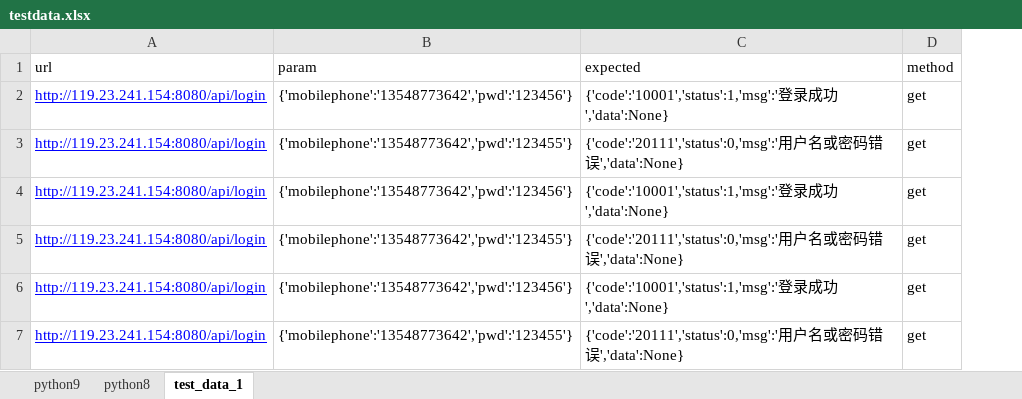
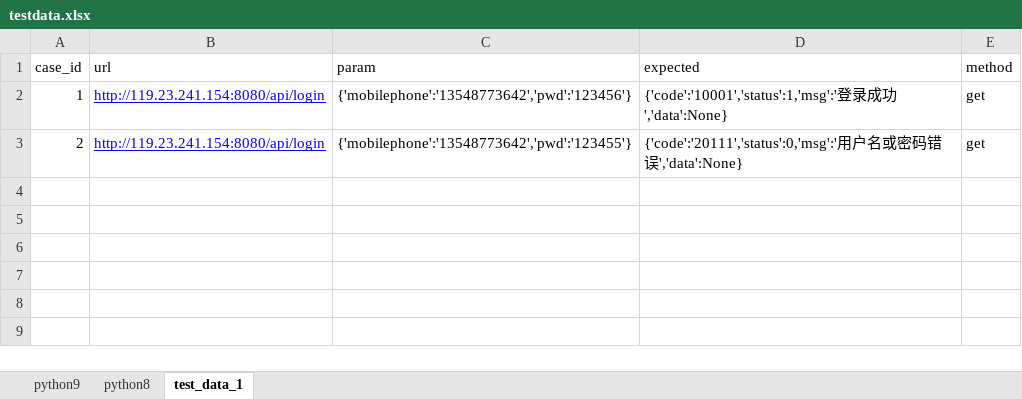
Before and after one commit to honeywang991/automation, an Excel workbook: python9/work2/test_num_data/testdata.xlsx, sheet test_data_1, drawn as a sheet; values as stored, in another font and other column widths than the file's, no borders; removed rows and columns are numbered as before the commit, all else as after; the diff names each change by its address in the sheet, - before the commit and + after, or states it on an @@ line.

```diff
--- a/python9/work2/test_num_data/testdata.xlsx (sheet test_data_1)
+++ b/python9/work2/test_num_data/testdata.xlsx (sheet test_data_1)
+column A (case_id), rows 2-3: 1 | 2
-row 4: http://119.23.241.154:8080/api/login | {'mobilephone':'13548773642','pwd':'123456'} | {'code':'10001','status':1,'msg':'登录成功','data':None} | get
-row 5: http://119.23.241.154:8080/api/login | {'mobilephone':'13548773642','pwd':'123455'} | {'code':'20111','status':0,'msg':'用户名或密码错误','data':None} | get
-row 6: http://119.23.241.154:8080/api/login | {'mobilephone':'13548773642','pwd':'123456'} | {'code':'10001','status':1,'msg':'登录成功','data':None} | get
-row 7: http://119.23.241.154:8080/api/login | {'mobilephone':'13548773642','pwd':'123455'} | {'code':'20111','status':0,'msg':'用户名或密码错误','data':None} | get
```
Also changed, not shown: 9 other files.
